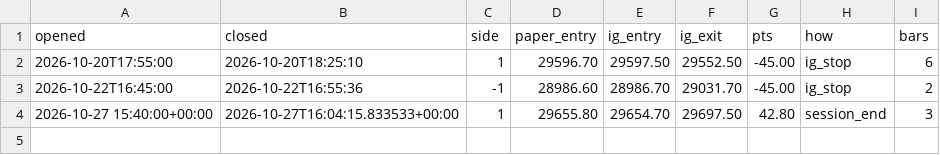
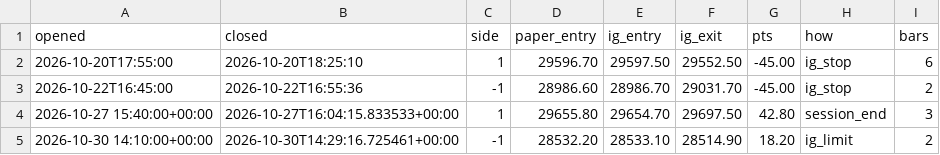
Before and after one commit to davekirk83-stack/qlab, a CSV file: runs/ig_demo/trades.csv, drawn as a sheet; the diff names each change by its address in the sheet, - before the commit and + after, or states it on an @@ line.

Commit message:
ig demo run 2026-10-30T16:04

```diff
--- a/runs/ig_demo/trades.csv
+++ b/runs/ig_demo/trades.csv
+row 5: 2026-10-30 14:10:00+00:00 | 2026-10-30T14:29:16.725461+00:00 | -1 | 28532.20 | 28533.10 | 28514.90 | 18.20 | ig_limit | 2
```
Also changed, not shown: 3 other files.
